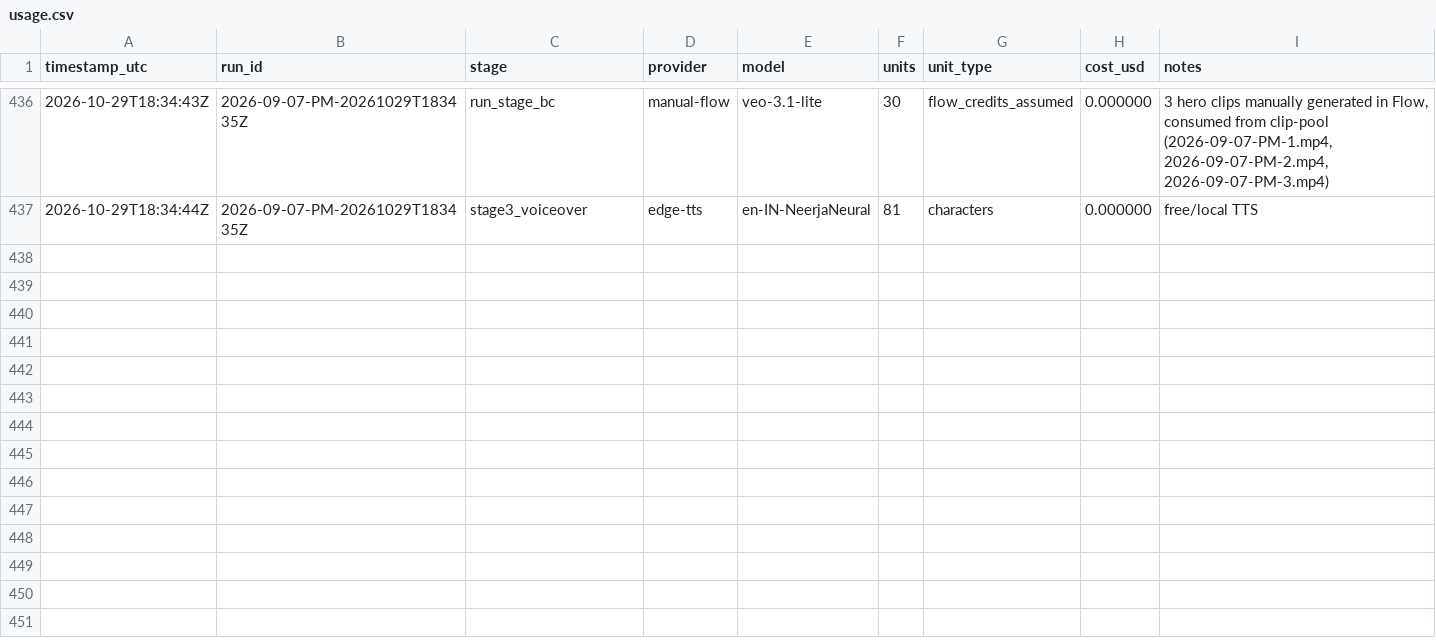
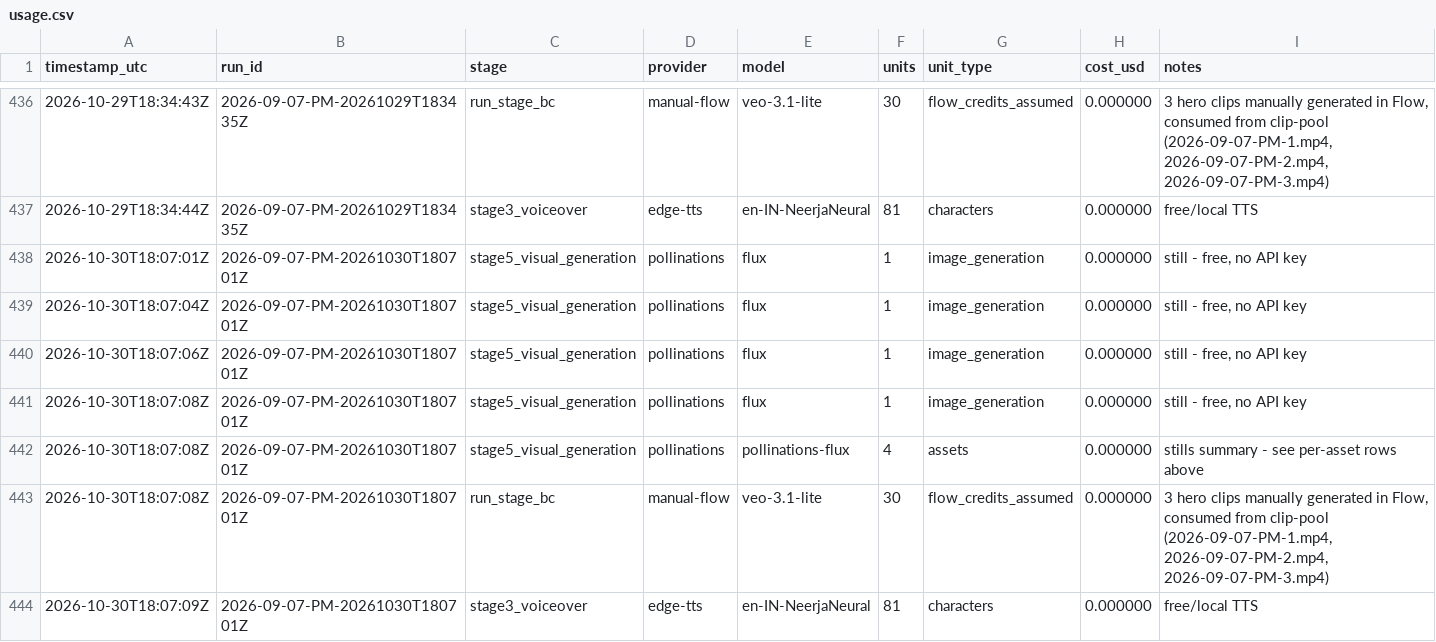
Before and after one commit to spicegardenofficial9-byte/spice-garden-pipeline, a CSV file: cost_logs/usage.csv, drawn as a sheet; only a part is shown, gaps mark what is left out.

```diff
--- a/cost_logs/usage.csv
+++ b/cost_logs/usage.csv
@@ -437 +437,8 @@ timestamp_utc,run_id,stage,provider,model,units,unit_type,cost_usd,notes
 2026-10-29T18:34:44Z,2026-09-07-PM-20261029T183435Z,stage3_voiceover,edge-tts,en-IN-NeerjaNeural,81,characters,0.000000,free/local TTS
+2026-10-30T18:07:01Z,2026-09-07-PM-20261030T180701Z,stage5_visual_generation,pollinations,flux,1,image_generation,0.000000,"still - free, no API key"
+2026-10-30T18:07:04Z,2026-09-07-PM-20261030T180701Z,stage5_visual_generation,pollinations,flux,1,image_generation,0.000000,"still - free, no API key"
+2026-10-30T18:07:06Z,2026-09-07-PM-20261030T180701Z,stage5_visual_generation,pollinations,flux,1,image_generation,0.000000,"still - free, no API key"
+2026-10-30T18:07:08Z,2026-09-07-PM-20261030T180701Z,stage5_visual_generation,pollinations,flux,1,image_generation,0.000000,"still - free, no API key"
+2026-10-30T18:07:08Z,2026-09-07-PM-20261030T180701Z,stage5_visual_generation,pollinations,pollinations-flux,4,assets,0.000000,stills summary - see per-asset rows above
+2026-10-30T18:07:08Z,2026-09-07-PM-20261030T180701Z,run_stage_bc,manual-flow,veo-3.1-lite,30,flow_credits_assumed,0.000000,"3 hero clips manually generated in Flow, consumed from clip-pool (2026-09-07-PM-1.mp4, 2026-09-07-PM-2.mp4, 2026-09-07-PM-3.mp4)"
+2026-10-30T18:07:09Z,2026-09-07-PM-20261030T180701Z,stage3_voiceover,edge-tts,en-IN-NeerjaNeural,81,characters,0.000000,free/local TTS
```
Also changed, not shown: 3 other files.
